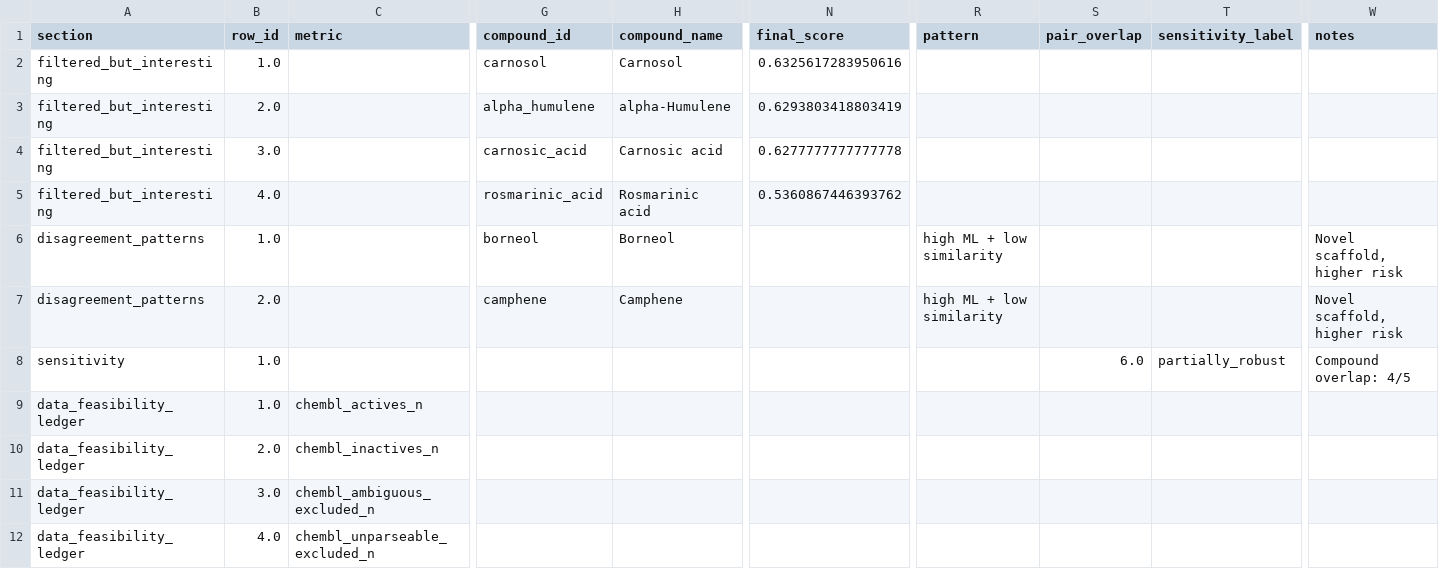
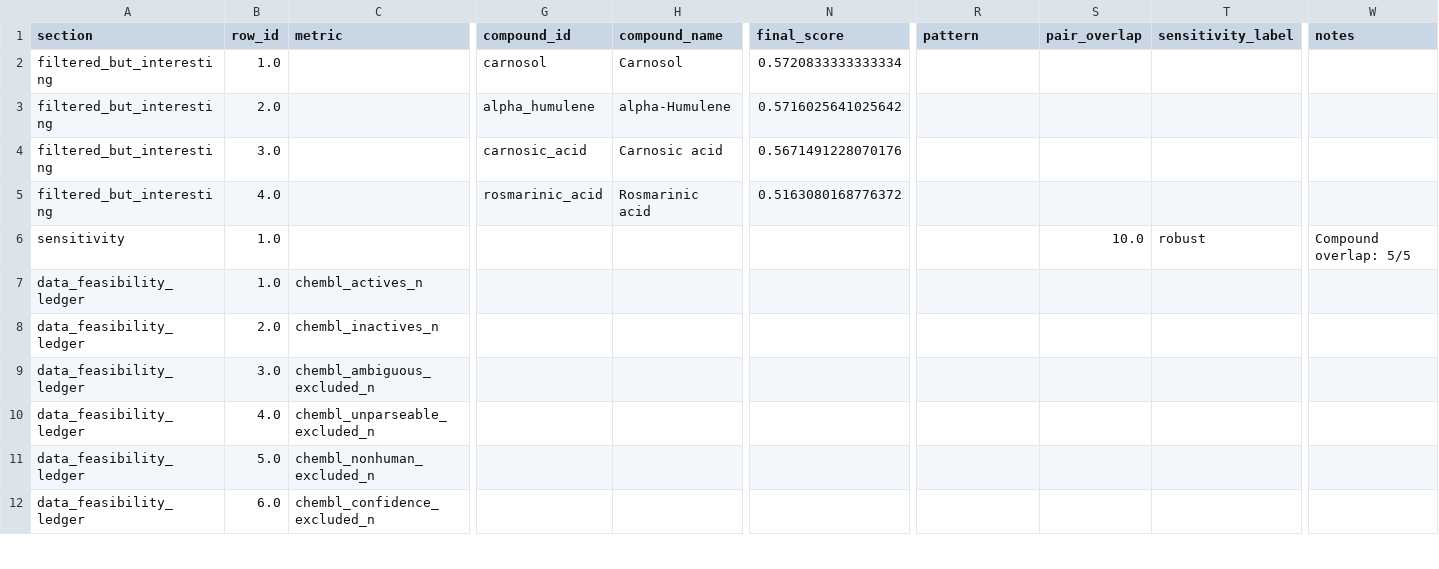
Before and after one commit to GreenDevilz/Romarinova-AI, a CSV file: results/diagnostics.csv, drawn as a sheet; only a part is shown, gaps mark what is left out; the shorter side is filled out with more unchanged rows; removed rows and columns are numbered as before the commit, all else as after; rows hold the shown columns only; the diff names each change by its address in the sheet, - before the commit and + after, or states it on an @@ line.

```diff
--- a/results/diagnostics.csv
+++ b/results/diagnostics.csv
-N2 (final_score): 0.6325617283950616
+N2 (final_score): 0.5720833333333334
-N3 (final_score): 0.6293803418803419
+N3 (final_score): 0.5716025641025642
-N4 (final_score): 0.6277777777777778
+N4 (final_score): 0.5671491228070176
-N5 (final_score): 0.5360867446393762
+N5 (final_score): 0.5163080168776372
-row 6: disagreement_patterns | 1.0 |  | borneol | Borneol |  | high ML + low similarity |  |  | Novel scaffold, higher risk
-row 7: disagreement_patterns | 2.0 |  | camphene | Camphene |  | high ML + low similarity |  |  | Novel scaffold, higher risk
-S6 (pair_overlap): 6.0
+S6 (pair_overlap): 10.0
-T6 (sensitivity_label): partially_robust
+T6 (sensitivity_label): robust
-W6 (notes): Compound overlap: 4/5
+W6 (notes): Compound overlap: 5/5
```
Also changed, not shown: results/ml_ad_scores.csv, results/primary_shortlist.csv, 10 other files.
